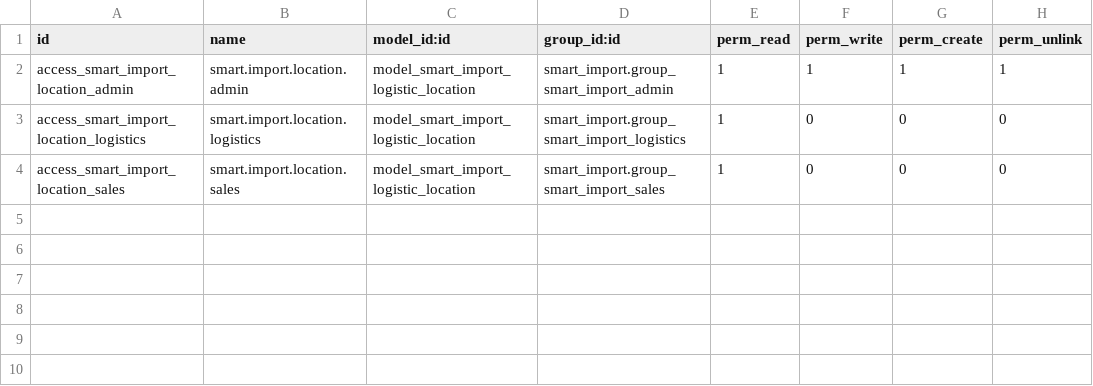
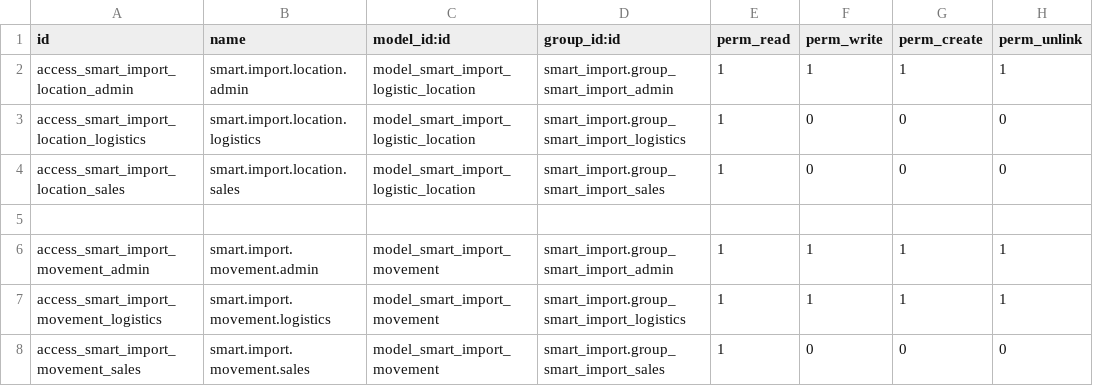
Before and after one commit to MiguelTerleira/smart_import, a CSV file: security/ir.model.access.csv, drawn as a sheet.

Commit message:
Añadido modelo de movimientos, sus vistas y configuración de seguridad de accesos

```diff
--- a/security/ir.model.access.csv
+++ b/security/ir.model.access.csv
@@ -4 +4,5 @@ access_smart_import_location_logistics,smart.import.location.logistics,model_sma
 access_smart_import_location_sales,smart.import.location.sales,model_smart_import_logistic_location,smart_import.group_smart_import_sales,1,0,0,0
+
+access_smart_import_movement_admin,smart.import.movement.admin,model_smart_import_movement,smart_import.group_smart_import_admin,1,1,1,1
+access_smart_import_movement_logistics,smart.import.movement.logistics,model_smart_import_movement,smart_import.group_smart_import_logistics,1,1,1,1
+access_smart_import_movement_sales,smart.import.movement.sales,model_smart_import_movement,smart_import.group_smart_import_sales,1,0,0,0
```
Also changed, not shown: 6 other files.
